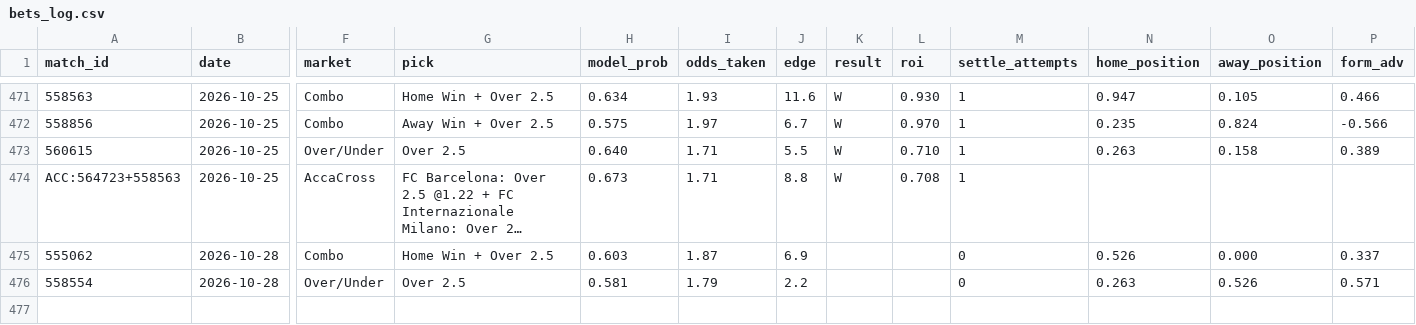
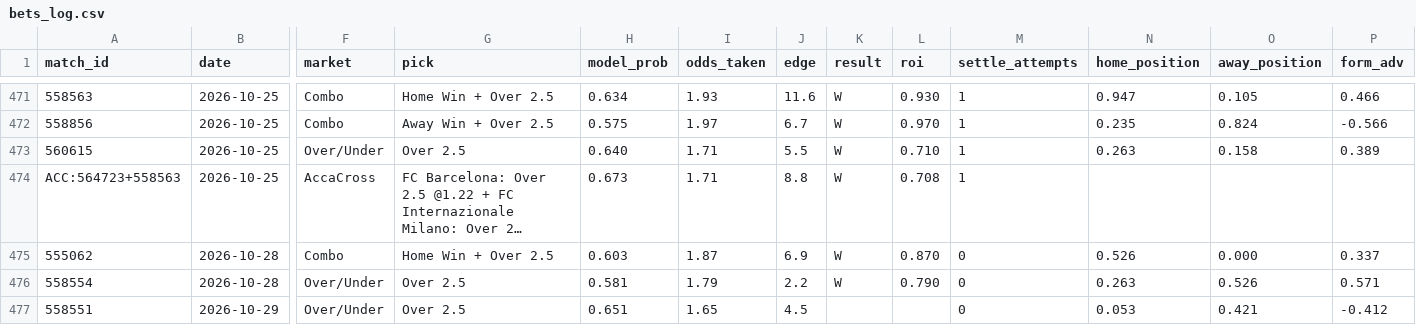
Before and after one commit to GiannisAulo/BetAnalyzer, a CSV file: football_tipster/bets_log.csv, drawn as a sheet; only a part is shown, gaps mark what is left out; long unchanged cells end in …; rows hold the shown columns only; the diff names each change by its address in the sheet, - before the commit and + after, or states it on an @@ line.

```diff
--- a/football_tipster/bets_log.csv
+++ b/football_tipster/bets_log.csv
-K475:K476 (result): (empty)
+K475:K476 (result): W
-L475 (roi): (empty)
+L475 (roi): 0.870
-L476 (roi): (empty)
+L476 (roi): 0.790
+row 477: 558551 | 2026-10-29 | Over/Under | Over 2.5 | 0.651 | 1.65 | 4.5 |  |  | 0 | 0.053 | 0.421 | -0.412
```
